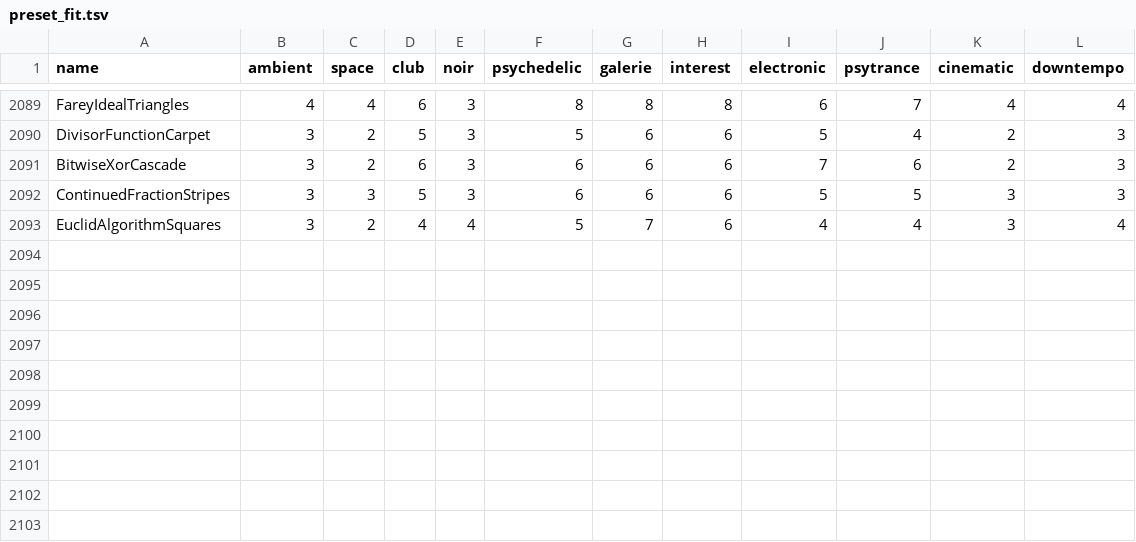
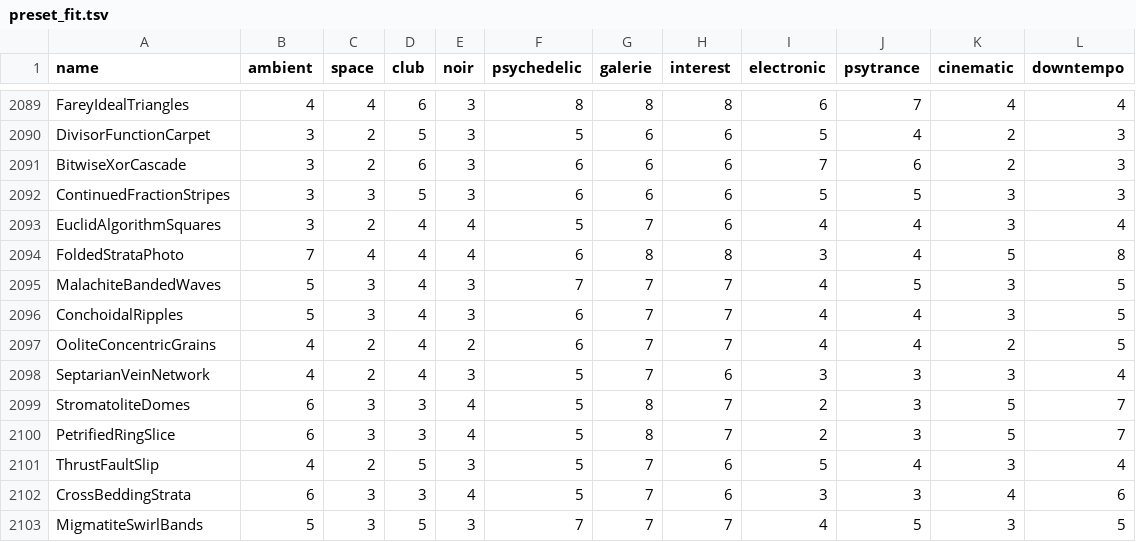
Before and after one commit to reneweller-coding/KaleidoscopeEnhanced, a TSV file: Tools/preset_fit.tsv, drawn as a sheet; only a part is shown, gaps mark what is left out.

```diff
--- a/Tools/preset_fit.tsv
+++ b/Tools/preset_fit.tsv
@@ -2093 +2093,11 @@ ContinuedFractionStripes	3	3	5	3	6	6	6	5	5	3	3
 EuclidAlgorithmSquares	3	2	4	4	5	7	6	4	4	3	4
+FoldedStrataPhoto	7	4	4	4	6	8	8	3	4	5	8
+MalachiteBandedWaves	5	3	4	3	7	7	7	4	5	3	5
+ConchoidalRipples	5	3	4	3	6	7	7	4	4	3	5
+OoliteConcentricGrains	4	2	4	2	6	7	7	4	4	2	5
+SeptarianVeinNetwork	4	2	4	3	5	7	6	3	3	3	4
+StromatoliteDomes	6	3	3	4	5	8	7	2	3	5	7
+PetrifiedRingSlice	6	3	3	4	5	8	7	2	3	5	7
+ThrustFaultSlip	4	2	5	3	5	7	6	5	4	3	4
+CrossBeddingStrata	6	3	3	4	5	7	6	3	3	4	6
+MigmatiteSwirlBands	5	3	5	3	7	7	7	4	5	3	5
```
Also changed, not shown: 29 other files.
